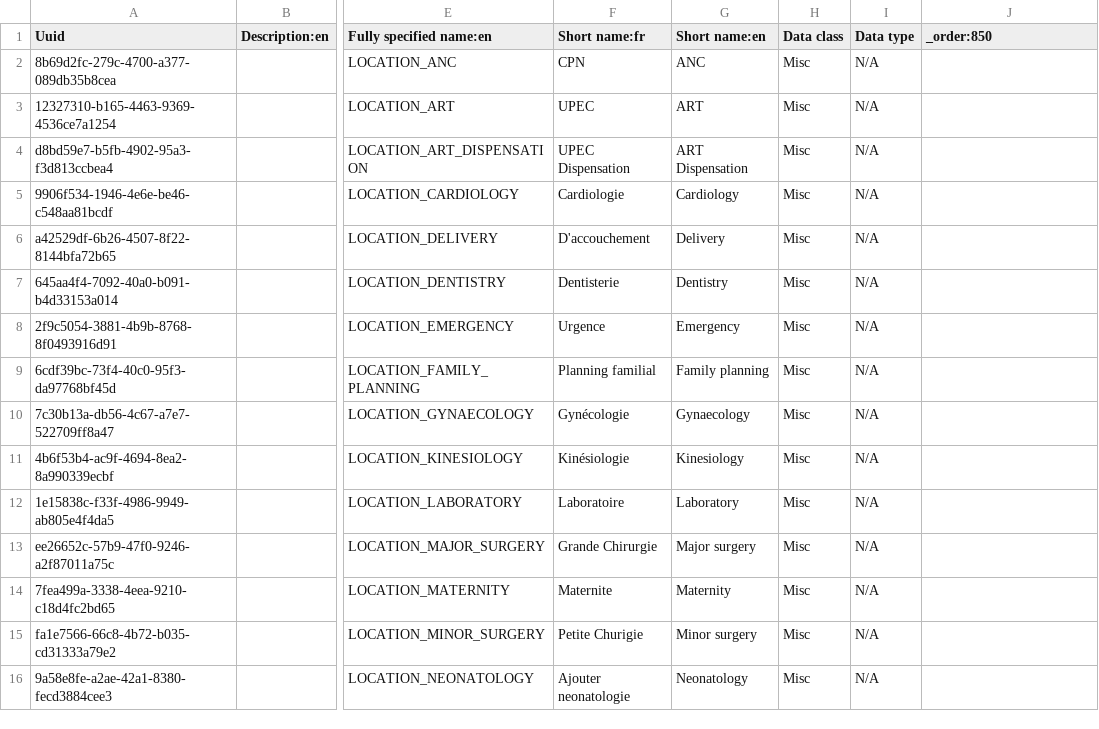
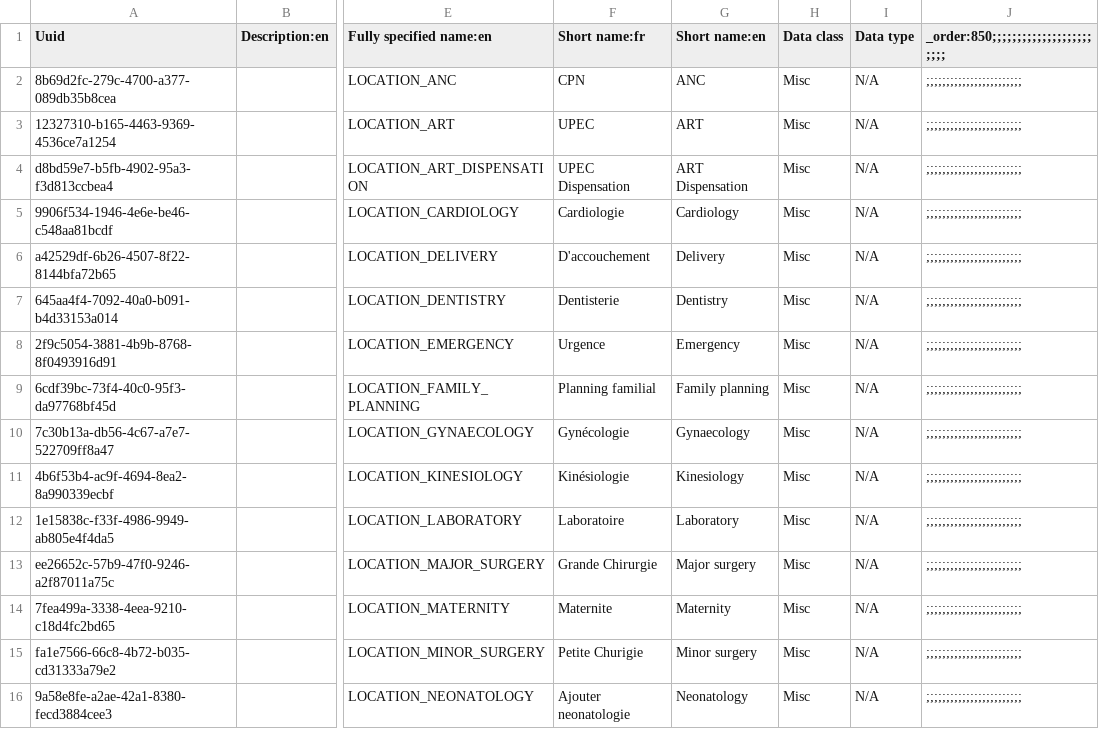
Before and after one commit to jembi/cameroon-bahmni-config, a CSV file: metadata/configuration/concepts/850_services.csv, drawn as a sheet; only a part is shown, gaps mark what is left out; the diff covers the shown part only; the diff names each change by its address in the sheet, - before the commit and + after, or states it on an @@ line.

```diff
--- a/metadata/configuration/concepts/850_services.csv
+++ b/metadata/configuration/concepts/850_services.csv
-J1: _order:850
+J1: _order:850;;;;;;;;;;;;;;;;;;;;;;;;
-J2:J16: (empty)
+J2:J16: ;;;;;;;;;;;;;;;;;;;;;;;;
```
Also changed, not shown: 7 added rows, 2 removed rows and 9 edited cells elsewhere in this file, metadata/configuration/locations/locations.csv, 8 other files.
